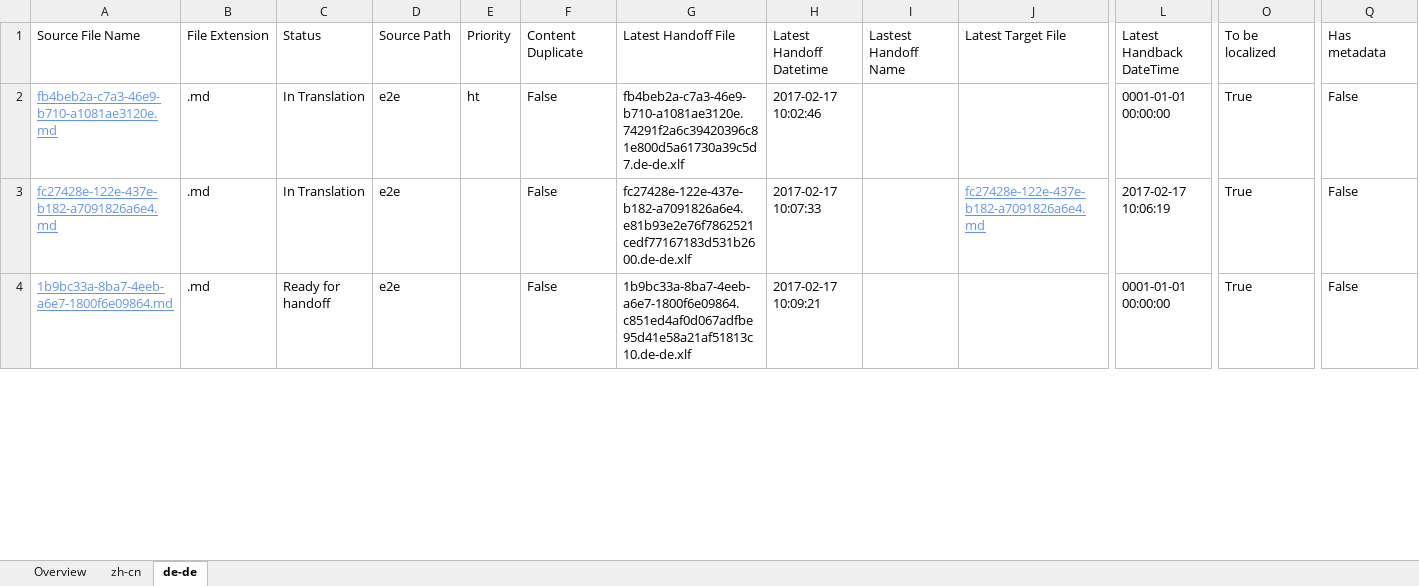
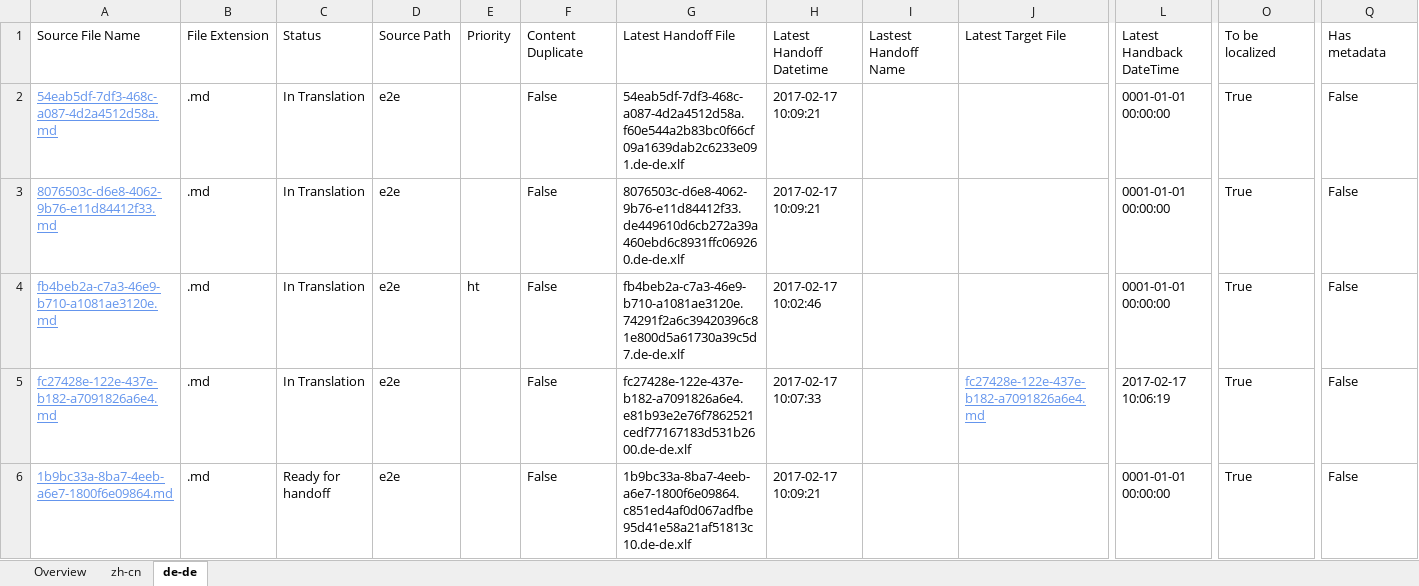
Before and after one commit to OpenLocalizationTestOrg/ol-test4-handback, an Excel workbook: ol-handback/OpenLocalizationTestOrg/ol-test0/xinjiang/localization-status.xlsx, sheet de-de, drawn as a sheet; only a part is shown, gaps mark what is left out; values as stored, in another font and other column widths than the file's, no borders; table styles not drawn; rows hold the shown columns only; the diff covers the shown part only; the diff names each change by its address in the sheet, - before the commit and + after, or states it on an @@ line.

```diff
--- a/ol-handback/OpenLocalizationTestOrg/ol-test0/xinjiang/localization-status.xlsx (sheet de-de)
+++ b/ol-handback/OpenLocalizationTestOrg/ol-test0/xinjiang/localization-status.xlsx (sheet de-de)
+row 2: 54eab5df-7df3-468c-a087-4d2a4512d58a.md | .md | In Translation | e2e |  | False | 54eab5df-7df3-468c-a087-4d2a4512d58a.f60e544a2b83bc0f66cf09a1639dab2c6233e091.de-de.xlf | 2017-02-17 10:09:21 |  |  | 0001-01-01 00:00:00 | True | False
+row 3: 8076503c-d6e8-4062-9b76-e11d84412f33.md | .md | In Translation | e2e |  | False | 8076503c-d6e8-4062-9b76-e11d84412f33.de449610d6cb272a39a460ebd6c8931ffc069260.de-de.xlf | 2017-02-17 10:09:21 |  |  | 0001-01-01 00:00:00 | True | False
```
Also changed, not shown: 2 removed rows elsewhere in this sheet, sheet zh-cn, sheet Overview.
